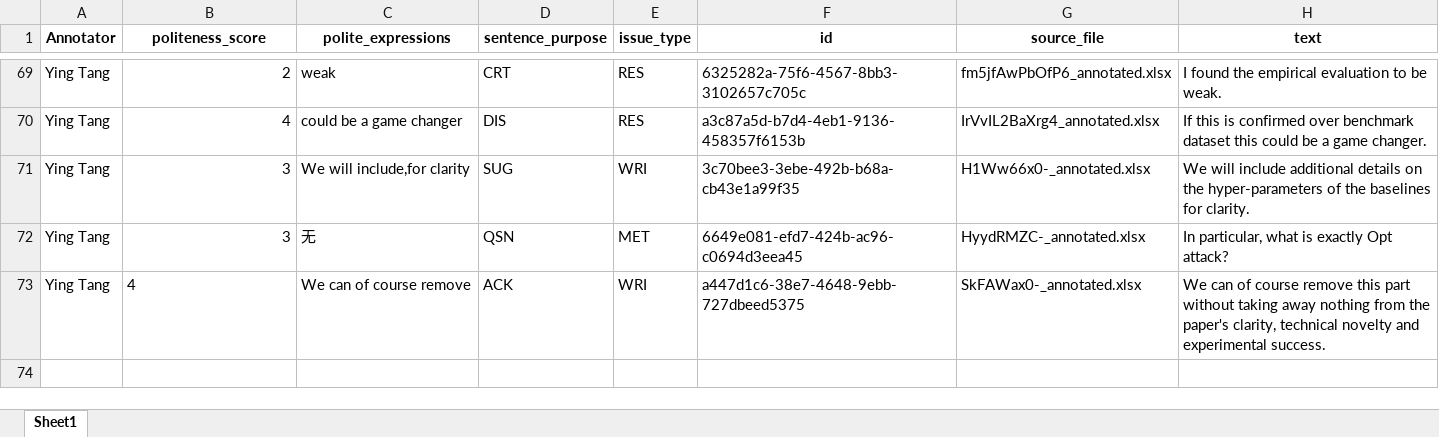
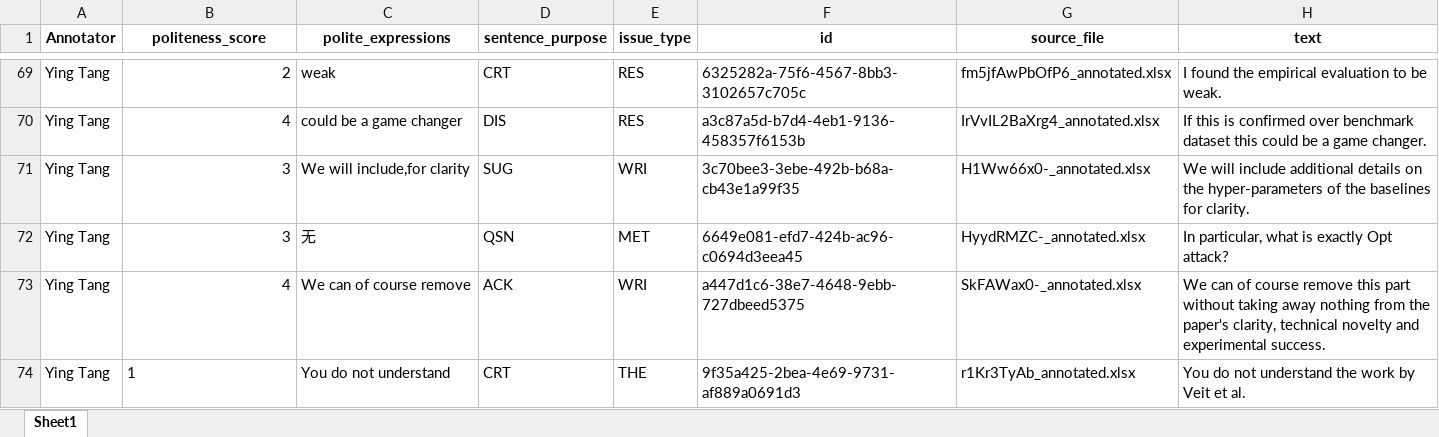
Before and after one commit to pariskang/CMLM-WangShuhe, an Excel workbook: annotations/Ying Tang_20240726_024005.xlsx, sheet Sheet1, drawn as a sheet; only a part is shown, gaps mark what is left out; values as stored, in another font and other column widths than the file's, no borders; the diff names each change by its address in the sheet, - before the commit and + after, or states it on an @@ line.

Commit message:
Update annotations for Ying Tang

```diff
--- a/annotations/Ying Tang_20240726_024005.xlsx (sheet Sheet1)
+++ b/annotations/Ying Tang_20240726_024005.xlsx (sheet Sheet1)
-B73 alignment: left
+B73 alignment: right
+row 74: Ying Tang | 1 | You do not understand | CRT | THE | 9f35a425-2bea-4e69-9731-af889a0691d3 | r1Kr3TyAb_annotated.xlsx | You do not understand the work by Veit et al.
```
